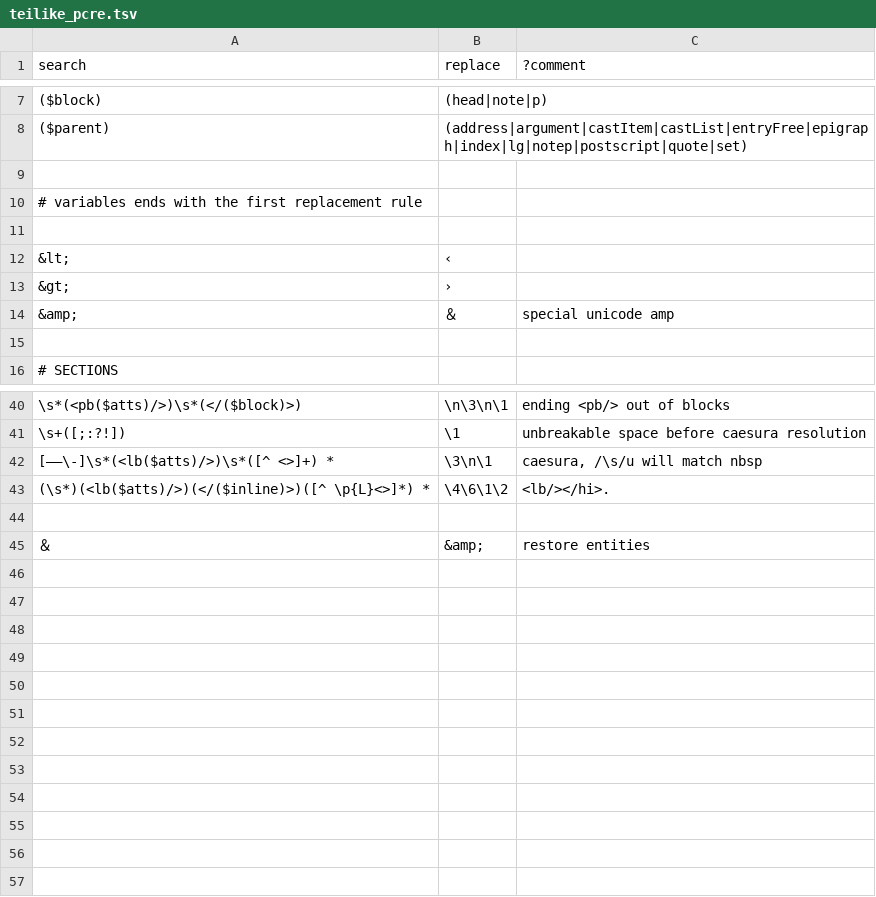
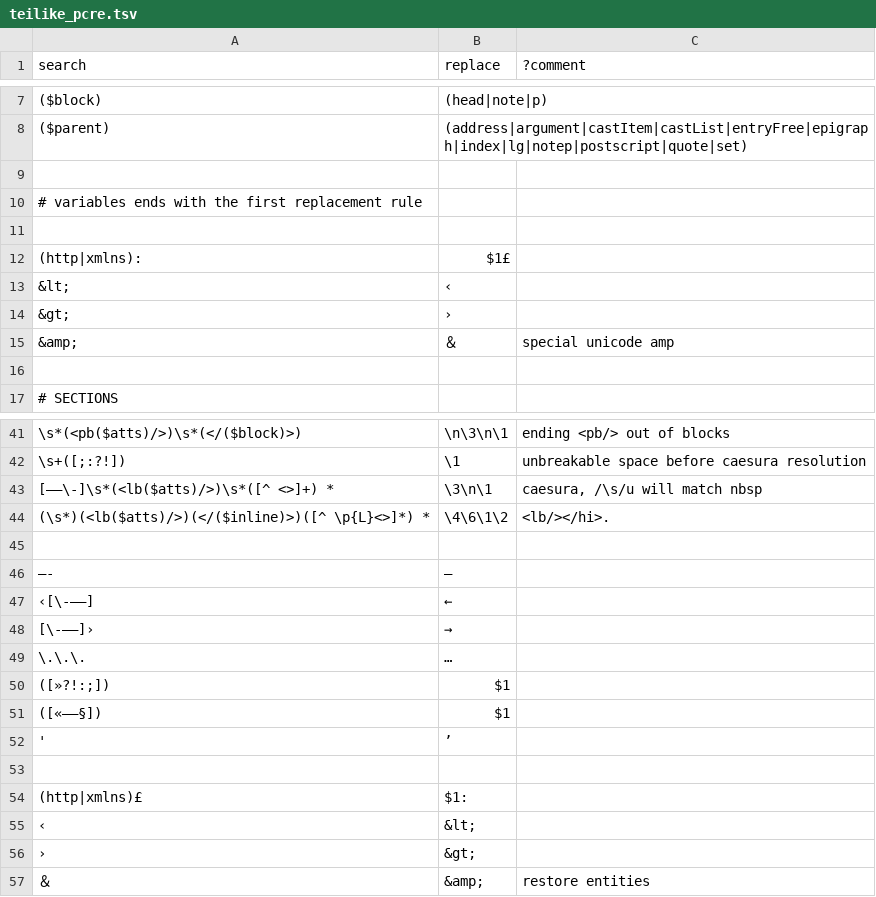
Before and after one commit to oeuvres/teinte_xsl, a TSV file: docx/teilike_pcre.tsv, drawn as a sheet; only a part is shown, gaps mark what is left out; the diff names each change by its address in the sheet, - before the commit and + after, or states it on an @@ line.

```diff
--- a/docx/teilike_pcre.tsv
+++ b/docx/teilike_pcre.tsv
+row 12: (http|xmlns): | $1£
+row 46: —- | —
+row 47: ‹[\-–—] | ←
+row 48: [\-–—]› | →
+row 49: \.\.\. | …
+row 50: ([»?!:;]) | $1
+row 51: ([«–—§]) | $1
+row 52: ' | ’
+row 53: (empty)
+row 54: (http|xmlns)£ | $1:
+row 55: ‹ | &lt;
+row 56: › | &gt;
```
Also changed, not shown: 4 other files.
